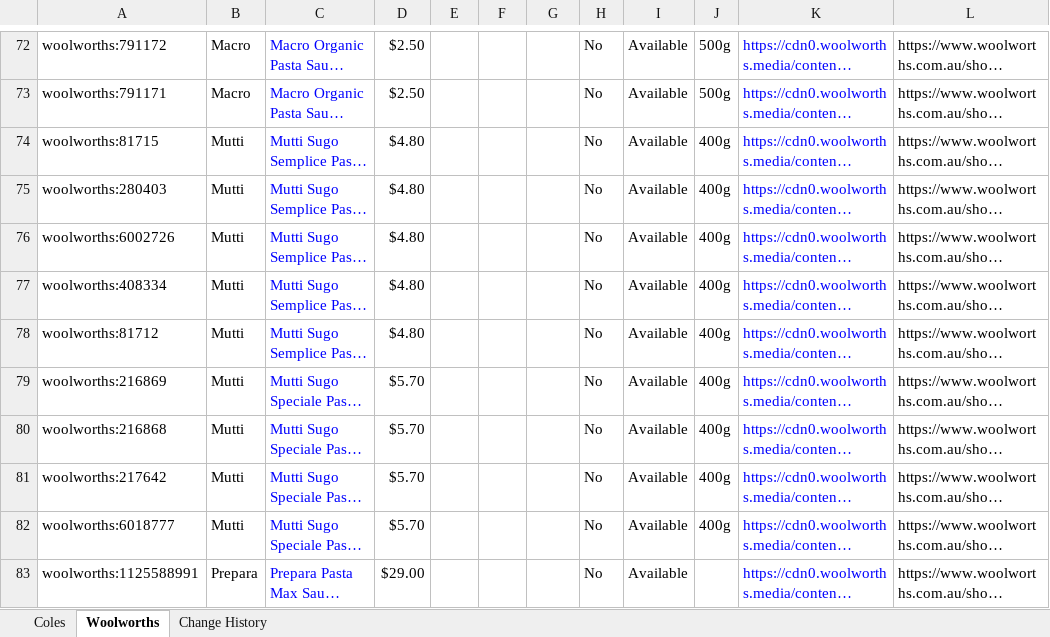
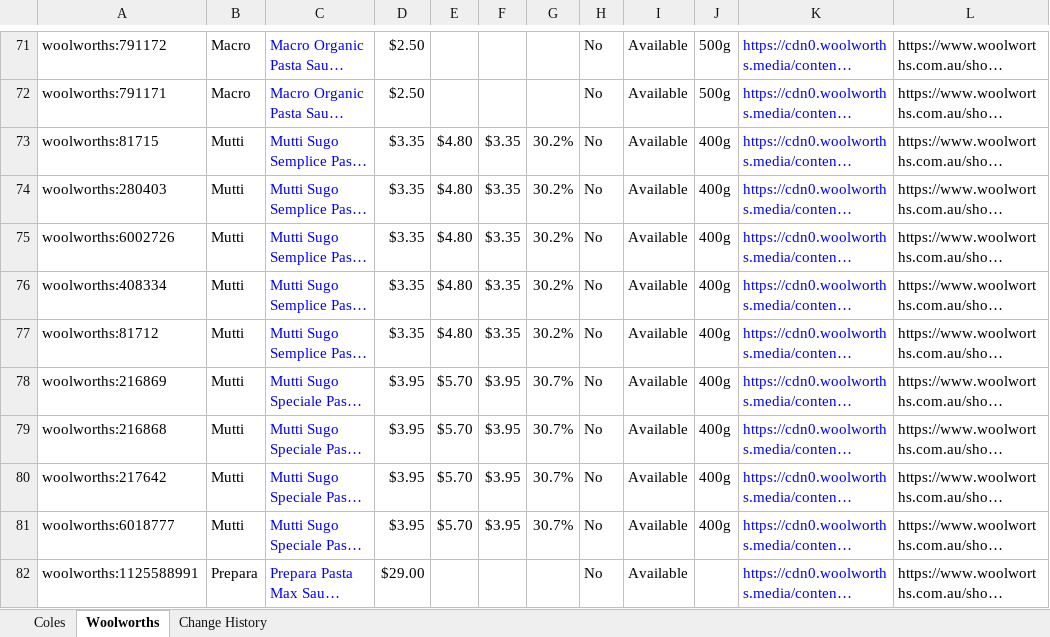
Before and after one commit to liamdwaas-ops/Coles-Sauces, an Excel workbook: data/coles-woolworths-sauce-change-history.xlsx, sheet Woolworths, drawn as a sheet; only a part is shown, gaps mark what is left out; long unchanged cells end in …; values as stored, in another font and other column widths than the file's, no borders; table styles not drawn; addresses are those after the commit; the diff covers the shown part only; the diff names each change by its address in the sheet, - before the commit and + after, or states it on an @@ line.

```diff
--- a/data/coles-woolworths-sauce-change-history.xlsx (sheet Woolworths)
+++ b/data/coles-woolworths-sauce-change-history.xlsx (sheet Woolworths)
-D73:D77: $4.80
+D73:D77: $3.35
-E73:E77: (empty)
+E73:E77: $4.80
-F73:F77: (empty)
+F73:F77: $3.35
-G73:G77: (empty)
+G73:G77: 30.2%
-D78:D81: $5.70
+D78:D81: $3.95
-E78:E81: (empty)
+E78:E81: $5.70
-F78:F81: (empty)
+F78:F81: $3.95
-G78:G81: (empty)
+G78:G81: 30.7%
```
Also changed, not shown: 41 added rows, 6 removed rows, 2 moved rows and 132 edited cells elsewhere in this sheet, sheet Change History, sheet Coles, 5 other files.
